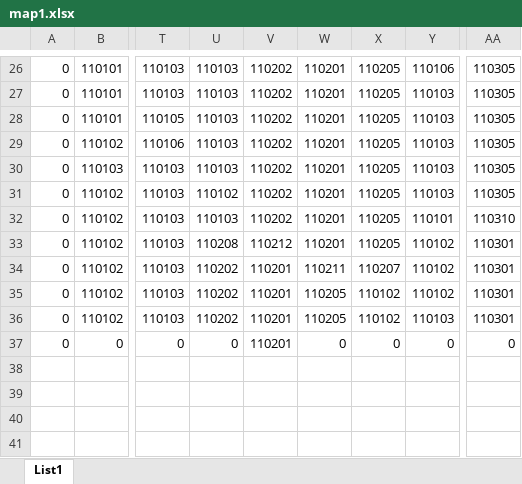
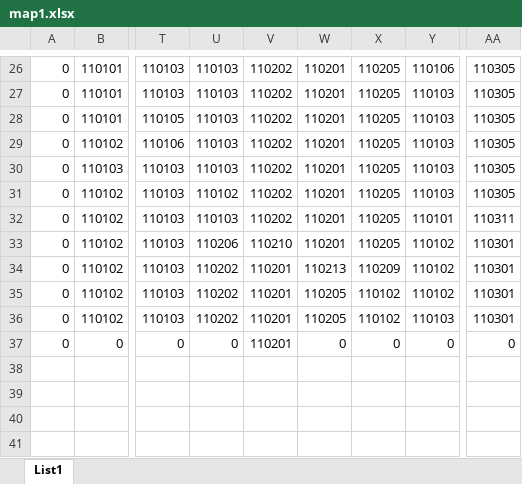
Before and after one commit to Fjerka/IWoP, an Excel workbook: IWoP2/map1.xlsx, sheet List1, drawn as a sheet; only a part is shown, gaps mark what is left out; values as stored, in another font and other column widths than the file's, no borders; conditional formats not drawn; the diff covers the shown part only; the diff names each change by its address in the sheet, - before the commit and + after, or states it on an @@ line.

```diff
--- a/IWoP2/map1.xlsx (sheet List1)
+++ b/IWoP2/map1.xlsx (sheet List1)
-AA32: 110310
+AA32: 110311
-U33: 110208
+U33: 110206
-V33: 110212
+V33: 110210
-W34: 110211
+W34: 110213
-X34: 110207
+X34: 110209
```
Also changed, not shown: 30 edited cells elsewhere in this sheet, 2 other files.
